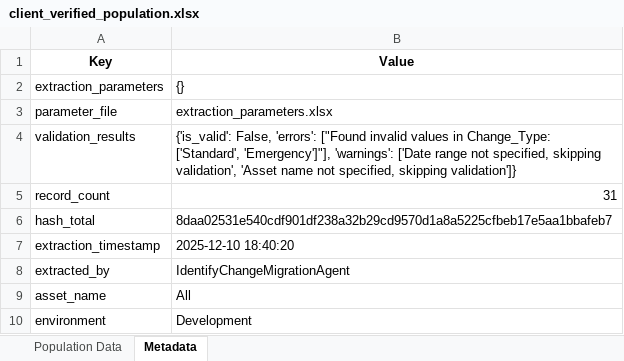
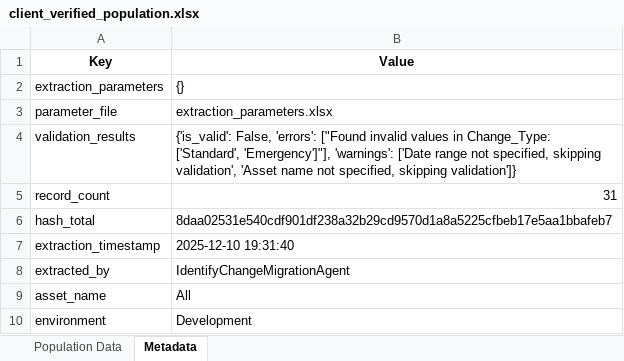
Before and after one commit to monaliaich/Change_Management, an Excel workbook: src/data/output/verified_populations/client_verified_population.xlsx, sheet Metadata, drawn as a sheet; values as stored, in another font and other column widths than the file's, no borders; the diff names each change by its address in the sheet, - before the commit and + after, or states it on an @@ line.

```diff
--- a/src/data/output/verified_populations/client_verified_population.xlsx (sheet Metadata)
+++ b/src/data/output/verified_populations/client_verified_population.xlsx (sheet Metadata)
-B7 (Value): 2025-12-10 18:40:20
+B7 (Value): 2025-12-10 19:31:40
```
Also changed, not shown: 6 other files.
